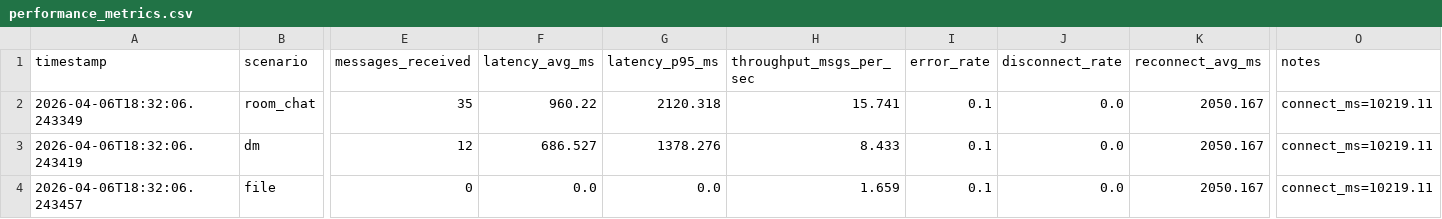
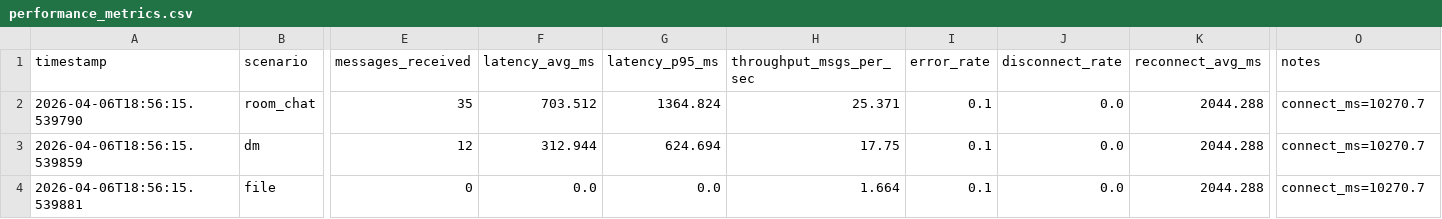
Before and after one commit to guru-bharadwaj20/Cipher-Rooms, a CSV file: reports/performance_metrics.csv, drawn as a sheet; only a part is shown, gaps mark what is left out; the diff names each change by its address in the sheet, - before the commit and + after, or states it on an @@ line.

```diff
--- a/reports/performance_metrics.csv
+++ b/reports/performance_metrics.csv
-A2 (timestamp): 2026-04-06T18:32:06.243349
+A2 (timestamp): 2026-04-06T18:56:15.539790
-F2 (latency_avg_ms): 960.22
+F2 (latency_avg_ms): 703.512
-G2 (latency_p95_ms): 2120.318
+G2 (latency_p95_ms): 1364.824
-H2 (throughput_msgs_per_sec): 15.741
+H2 (throughput_msgs_per_sec): 25.371
-K2:K4 (reconnect_avg_ms): 2050.167
+K2:K4 (reconnect_avg_ms): 2044.288
-O2:O4 (notes): connect_ms=10219.11
+O2:O4 (notes): connect_ms=10270.7
-A3 (timestamp): 2026-04-06T18:32:06.243419
+A3 (timestamp): 2026-04-06T18:56:15.539859
-F3 (latency_avg_ms): 686.527
+F3 (latency_avg_ms): 312.944
-G3 (latency_p95_ms): 1378.276
+G3 (latency_p95_ms): 624.694
-H3 (throughput_msgs_per_sec): 8.433
+H3 (throughput_msgs_per_sec): 17.75
-A4 (timestamp): 2026-04-06T18:32:06.243457
+A4 (timestamp): 2026-04-06T18:56:15.539881
-H4 (throughput_msgs_per_sec): 1.659
+H4 (throughput_msgs_per_sec): 1.664
```
Also changed, not shown: 5 other files.
